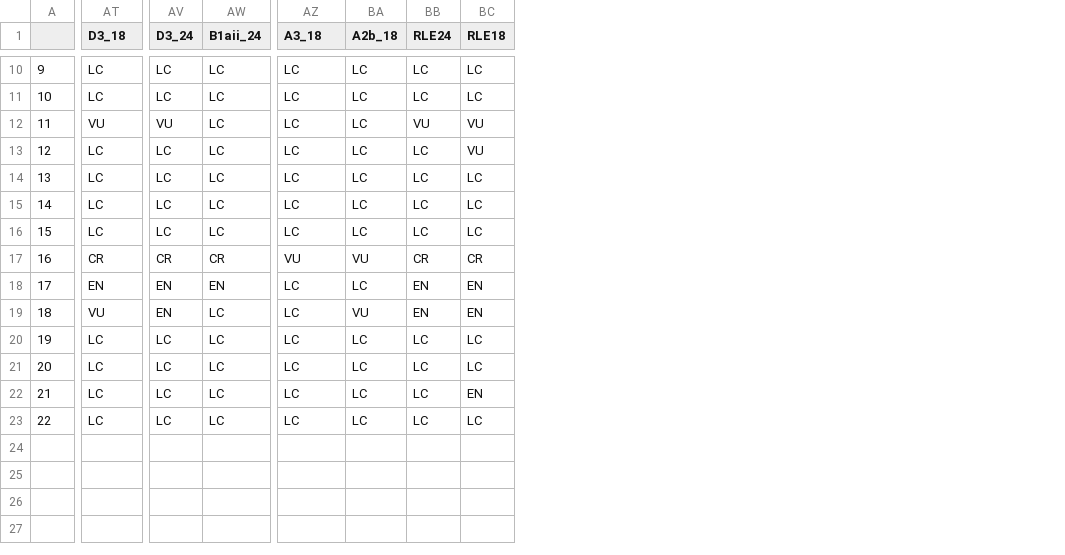
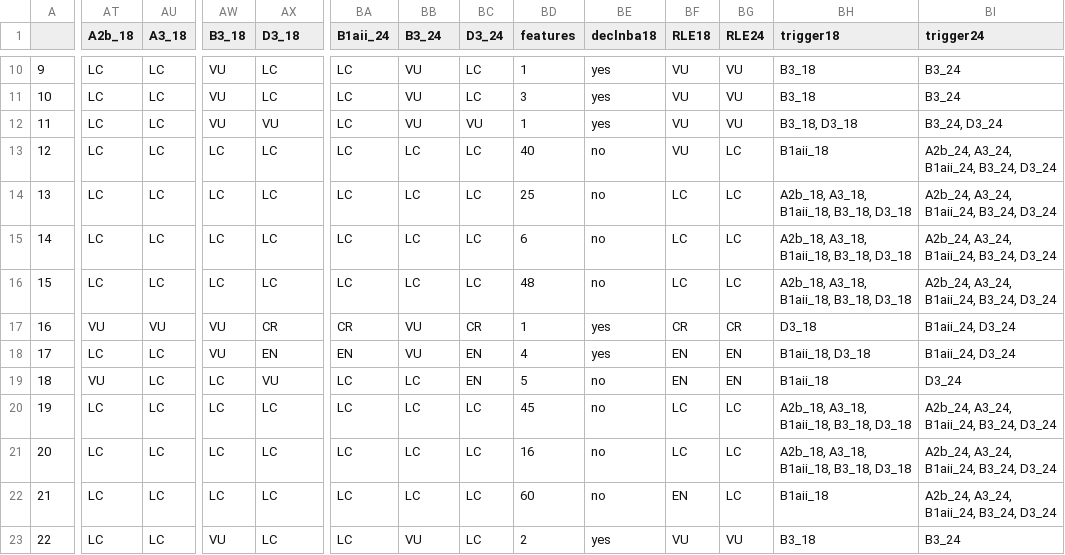
Before and after one commit to askowno/RLE_est, a CSV file: outputs/rle_est_metrics_per_type.csv, drawn as a sheet; only a part is shown, gaps mark what is left out; addresses are those after the commit; the diff covers the shown part only; the diff names each change by its address in the sheet, - before the commit and + after, or states it on an @@ line.

```diff
--- a/outputs/rle_est_metrics_per_type.csv
+++ b/outputs/rle_est_metrics_per_type.csv
+column AU (A3_18), rows 10-23: LC | LC | LC | LC | LC | LC | LC | VU | LC | LC | LC | LC | LC | LC
+column BD (features), rows 10-23: 1 | 3 | 1 | 40 | 25 | 6 | 48 | 1 | 4 | 5 | 45 | 16 | 60 | 2
+column BE (declnba18), rows 10-23: yes | yes | yes | no | no | no | no | yes | yes | no | no | no | no | yes
+column BG (RLE24), rows 10-23: VU | VU | VU | LC | LC | LC | LC | CR | EN | EN | LC | LC | LC | VU
+column BH (trigger18), rows 10-23: B3_18 | B3_18 | B3_18, D3_18 | B1aii_18 | A2b_18, A3_18, B1aii_18, B3_18, D3_18 | A2b_18, A3_18, B1aii_18, B3_18, D3_18 | A2b_18, A3_18, B1aii_18, B3_18, D3_18 | D3_18 | B1aii_18, D3_18 | B1aii_18 | A2b_18, A3_18, B1aii_18, B3_18, D3_18 | A2b_18, A3_18, B1aii_18, B3_18, D3_18 | B1aii_18 | B3_18
+column BI (trigger24), rows 10-23: B3_24 | B3_24 | B3_24, D3_24 | A2b_24, A3_24, B1aii_24, B3_24, D3_24 | A2b_24, A3_24, B1aii_24, B3_24, D3_24 | A2b_24, A3_24, B1aii_24, B3_24, D3_24 | A2b_24, A3_24, B1aii_24, B3_24, D3_24 | B1aii_24, D3_24 | B1aii_24, D3_24 | D3_24 | A2b_24, A3_24, B1aii_24, B3_24, D3_24 | A2b_24, A3_24, B1aii_24, B3_24, D3_24 | A2b_24, A3_24, B1aii_24, B3_24, D3_24 | B3_24
-AT1: D3_18
+AT1: A2b_18
-AW1: D3_24
+AW1: B3_18
-AX1: B1aii_24
+AX1: D3_18
-BA1: A3_18
+BA1: B1aii_24
-BB1: A2b_18
+BB1: B3_24
-BC1: RLE24
+BC1: D3_24
-AW10:AW11 (B3_18): LC
+AW10:AW11 (B3_18): VU
-BB10:BB12 (B3_24): LC
+BB10:BB12 (B3_24): VU
-BF10:BF11 (RLE18): LC
+BF10:BF11 (RLE18): VU
-AT12 (A2b_18): VU
+AT12 (A2b_18): LC
-AX12 (D3_18): LC
+AX12 (D3_18): VU
-AT17 (A2b_18): CR
+AT17 (A2b_18): VU
-AW17 (B3_18): CR
+AW17 (B3_18): VU
-BA17 (B1aii_24): VU
+BA17 (B1aii_24): CR
-AT18 (A2b_18): EN
+AT18 (A2b_18): LC
-AW18 (B3_18): EN
+AW18 (B3_18): VU
-BA18 (B1aii_24): LC
+BA18 (B1aii_24): EN
-BB18 (B3_24): LC
+BB18 (B3_24): VU
-AW19 (B3_18): EN
+AW19 (B3_18): LC
-AX19 (D3_18): LC
+AX19 (D3_18): VU
-BB19 (B3_24): VU
+BB19 (B3_24): LC
-AW23 (B3_18): LC
+AW23 (B3_18): VU
-BB23 (B3_24): LC
+BB23 (B3_24): VU
-BF23 (RLE18): LC
+BF23 (RLE18): VU
```
Also changed, not shown: 28 edited cells elsewhere in this file, outputs/RLE_EPL_est_results.csv, outputs/rle18_est_sum_count.csv, 8 other files.
